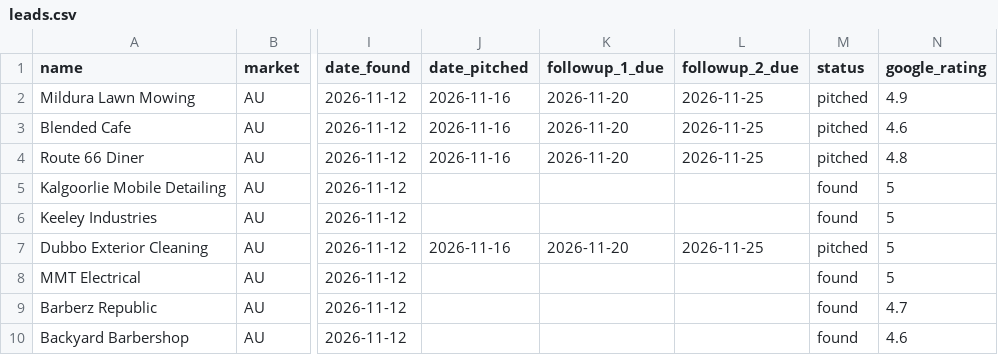
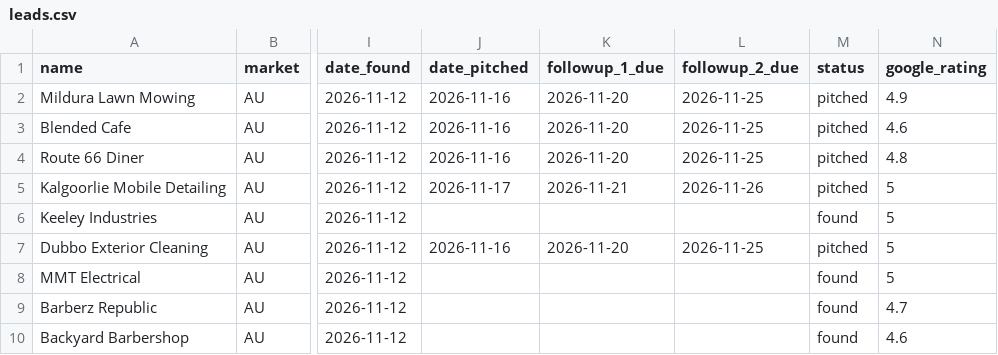
Before and after one commit to nathanformicrosoft-commits/homeroom, a CSV file: sales-pipeline/leads.csv, drawn as a sheet; only a part is shown, gaps mark what is left out; the diff names each change by its address in the sheet, - before the commit and + after, or states it on an @@ line.

```diff
--- a/sales-pipeline/leads.csv
+++ b/sales-pipeline/leads.csv
-J5 (date_pitched): (empty)
+J5 (date_pitched): 2026-11-17
-K5 (followup_1_due): (empty)
+K5 (followup_1_due): 2026-11-21
-L5 (followup_2_due): (empty)
+L5 (followup_2_due): 2026-11-26
-M5 (status): found
+M5 (status): pitched
```
Also changed, not shown: 1 other file.
